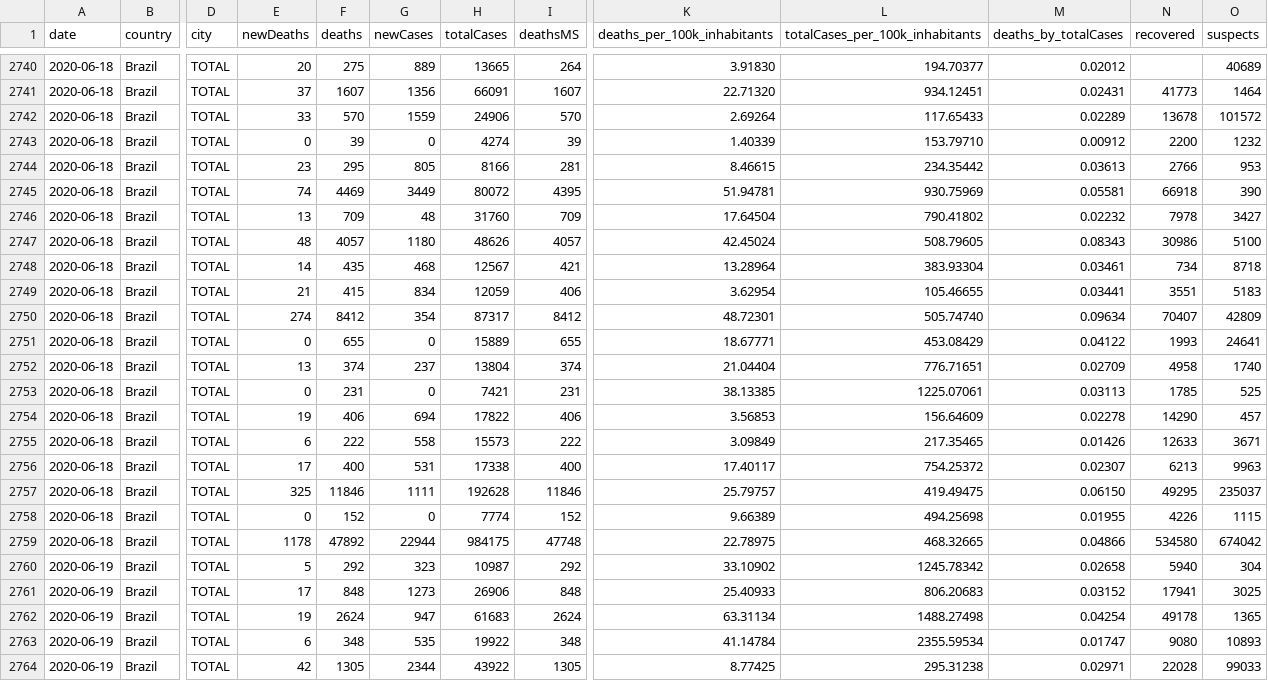
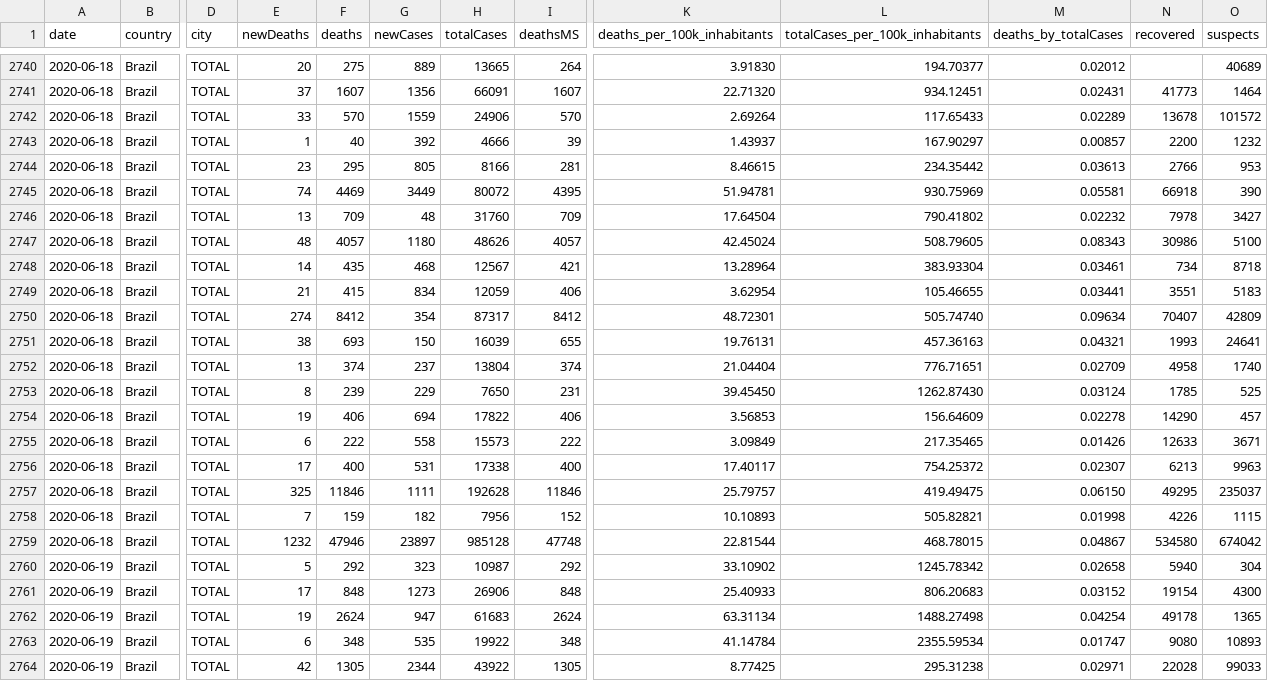
Before and after one commit to spdrio/covid19br, a CSV file: cases-brazil-states.csv, drawn as a sheet; only a part is shown, gaps mark what is left out; the diff covers the shown part only; the diff names each change by its address in the sheet, - before the commit and + after, or states it on an @@ line.

```diff
--- a/cases-brazil-states.csv
+++ b/cases-brazil-states.csv
-E2743 (newDeaths): 0
+E2743 (newDeaths): 1
-F2743 (deaths): 39
+F2743 (deaths): 40
-G2743 (newCases): 0
+G2743 (newCases): 392
-H2743 (totalCases): 4274
+H2743 (totalCases): 4666
-K2743 (deaths_per_100k_inhabitants): 1.40339
+K2743 (deaths_per_100k_inhabitants): 1.43937
-L2743 (totalCases_per_100k_inhabitants): 153.79710
+L2743 (totalCases_per_100k_inhabitants): 167.90297
-M2743 (deaths_by_totalCases): 0.00912
+M2743 (deaths_by_totalCases): 0.00857
-E2751 (newDeaths): 0
+E2751 (newDeaths): 38
-F2751 (deaths): 655
+F2751 (deaths): 693
-G2751 (newCases): 0
+G2751 (newCases): 150
-H2751 (totalCases): 15889
+H2751 (totalCases): 16039
-K2751 (deaths_per_100k_inhabitants): 18.67771
+K2751 (deaths_per_100k_inhabitants): 19.76131
-L2751 (totalCases_per_100k_inhabitants): 453.08429
+L2751 (totalCases_per_100k_inhabitants): 457.36163
-M2751 (deaths_by_totalCases): 0.04122
+M2751 (deaths_by_totalCases): 0.04321
-E2753 (newDeaths): 0
+E2753 (newDeaths): 8
-F2753 (deaths): 231
+F2753 (deaths): 239
-G2753 (newCases): 0
+G2753 (newCases): 229
-H2753 (totalCases): 7421
+H2753 (totalCases): 7650
-K2753 (deaths_per_100k_inhabitants): 38.13385
+K2753 (deaths_per_100k_inhabitants): 39.45450
-L2753 (totalCases_per_100k_inhabitants): 1225.07061
+L2753 (totalCases_per_100k_inhabitants): 1262.87430
-M2753 (deaths_by_totalCases): 0.03113
+M2753 (deaths_by_totalCases): 0.03124
-E2758 (newDeaths): 0
+E2758 (newDeaths): 7
-F2758 (deaths): 152
+F2758 (deaths): 159
-G2758 (newCases): 0
+G2758 (newCases): 182
-H2758 (totalCases): 7774
+H2758 (totalCases): 7956
-K2758 (deaths_per_100k_inhabitants): 9.66389
+K2758 (deaths_per_100k_inhabitants): 10.10893
-L2758 (totalCases_per_100k_inhabitants): 494.25698
+L2758 (totalCases_per_100k_inhabitants): 505.82821
-M2758 (deaths_by_totalCases): 0.01955
+M2758 (deaths_by_totalCases): 0.01998
-E2759 (newDeaths): 1178
+E2759 (newDeaths): 1232
-F2759 (deaths): 47892
+F2759 (deaths): 47946
-G2759 (newCases): 22944
+G2759 (newCases): 23897
-H2759 (totalCases): 984175
+H2759 (totalCases): 985128
-K2759 (deaths_per_100k_inhabitants): 22.78975
+K2759 (deaths_per_100k_inhabitants): 22.81544
-L2759 (totalCases_per_100k_inhabitants): 468.32665
+L2759 (totalCases_per_100k_inhabitants): 468.78015
-M2759 (deaths_by_totalCases): 0.04866
+M2759 (deaths_by_totalCases): 0.04867
-N2761 (recovered): 17941
+N2761 (recovered): 19154
-O2761 (suspects): 3025
+O2761 (suspects): 4300
```
Also changed, not shown: 49 edited cells elsewhere in this file, cases-brazil-cities.csv, cases-brazil-total.csv, 3 other files.
